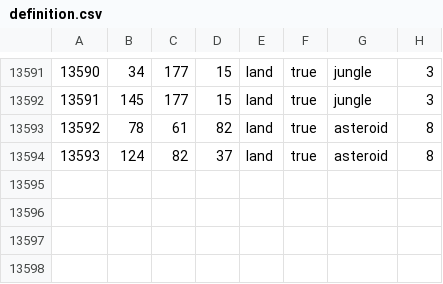
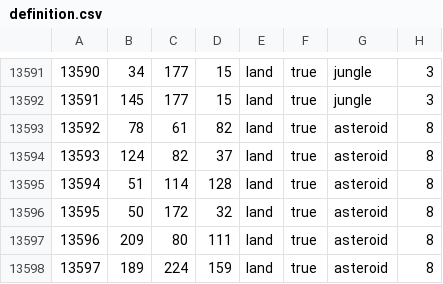
Before and after one commit to Kot0ri/The-Revil-Initiative, a CSV file: map/definition.csv, drawn as a sheet; only a part is shown, gaps mark what is left out.

```diff
--- a/map/definition.csv
+++ b/map/definition.csv
@@ -13594 +13594,5 @@
 13593;124;82;37;land;true;asteroid;8
+13594;51;114;128;land;true;asteroid;8
+13595;50;172;32;land;true;asteroid;8
+13596;209;80;111;land;true;asteroid;8
+13597;189;224;159;land;true;asteroid;8
```
Also changed, not shown: 4 other files.
